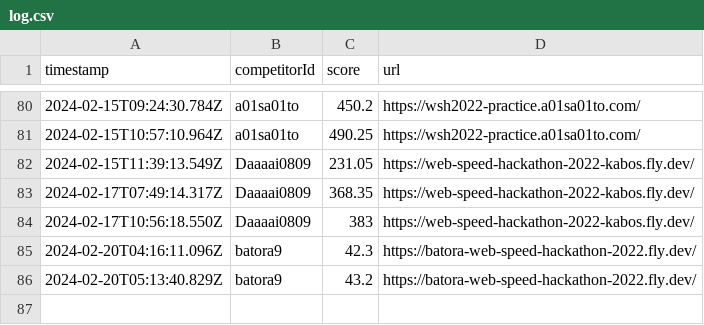
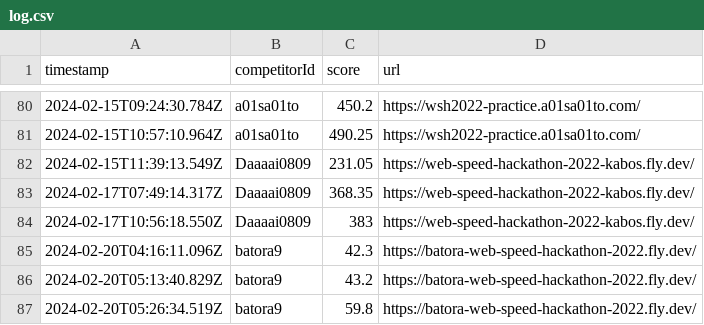
Before and after one commit to saitamau-maximum/web-speed-hackathon-2022-scoring-tool-for-2025, a CSV file: log.csv, drawn as a sheet; only a part is shown, gaps mark what is left out; the diff names each change by its address in the sheet, - before the commit and + after, or states it on an @@ line.

```diff
--- a/log.csv
+++ b/log.csv
+row 87: 2024-02-20T05:26:34.519Z | batora9 | 59.8 | https://batora-web-speed-hackathon-2022.fly.dev/
```
Also changed, not shown: score.csv, 1 other file.
